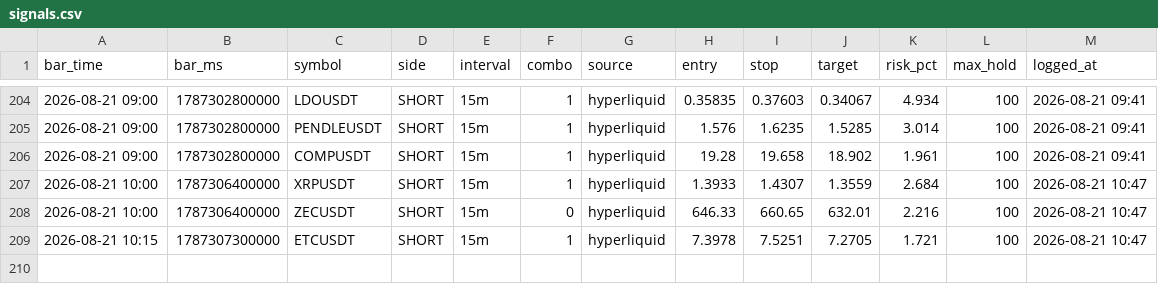
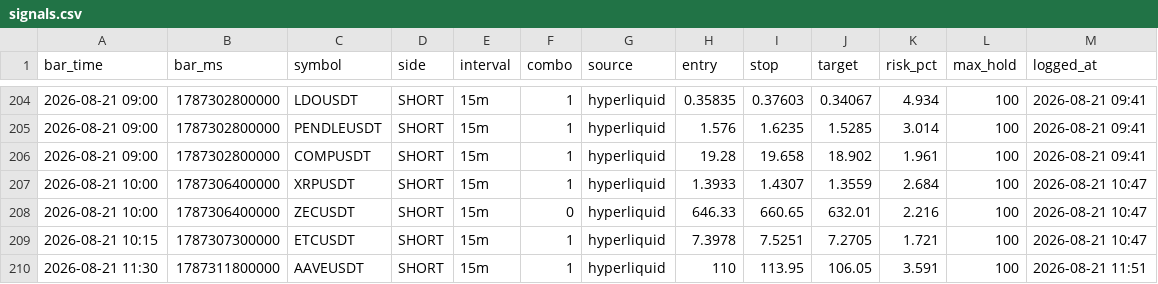
Before and after one commit to igore4eek/oz-scanner, a CSV file: signals.csv, drawn as a sheet; only a part is shown, gaps mark what is left out.

```diff
--- a/signals.csv
+++ b/signals.csv
@@ -209 +209,2 @@ bar_time,bar_ms,symbol,side,interval,combo,source,entry,stop,target,risk_pct,max
 2026-08-21 10:15,1787307300000,ETCUSDT,SHORT,15m,1,hyperliquid,7.3978,7.5251,7.2705,1.721,100,2026-08-21 10:47
+2026-08-21 11:30,1787311800000,AAVEUSDT,SHORT,15m,1,hyperliquid,110,113.95,106.05,3.591,100,2026-08-21 11:51
```
Also changed, not shown: 1 other file.
